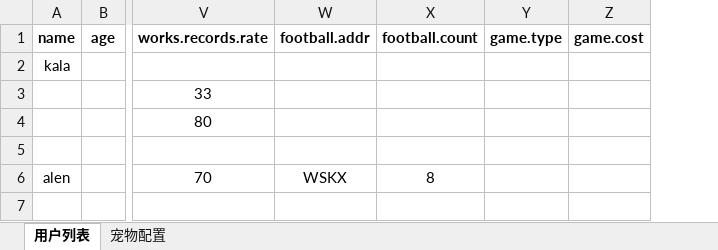
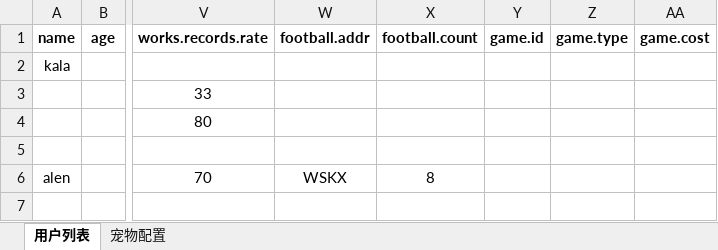
Before and after one commit to yaoguangduan/reskeeper, an Excel workbook: excel/测试样例.xlsx, sheet 用户列表, drawn as a sheet; only a part is shown, gaps mark what is left out; values as stored, in another font and other column widths than the file's, no borders; charts and pictures not drawn; the diff names each change by its address in the sheet, - before the commit and + after, or states it on an @@ line.

```diff
--- a/excel/测试样例.xlsx (sheet 用户列表)
+++ b/excel/测试样例.xlsx (sheet 用户列表)
+column Y (game.id), empty
```
Also changed, not shown: 10 other files.
